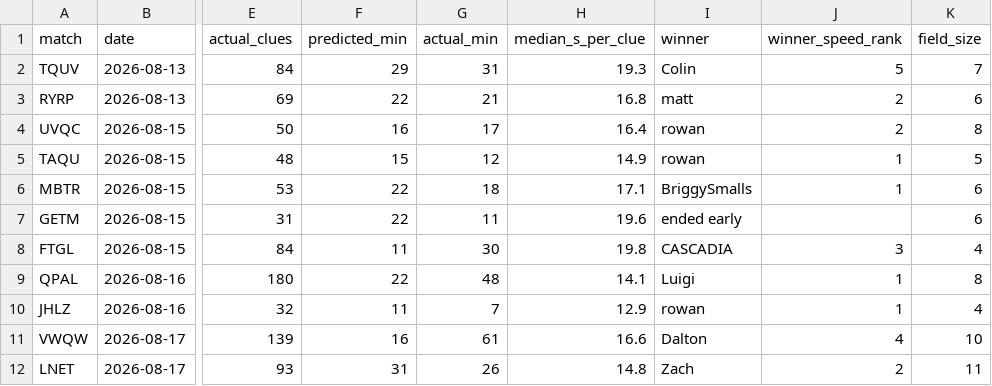
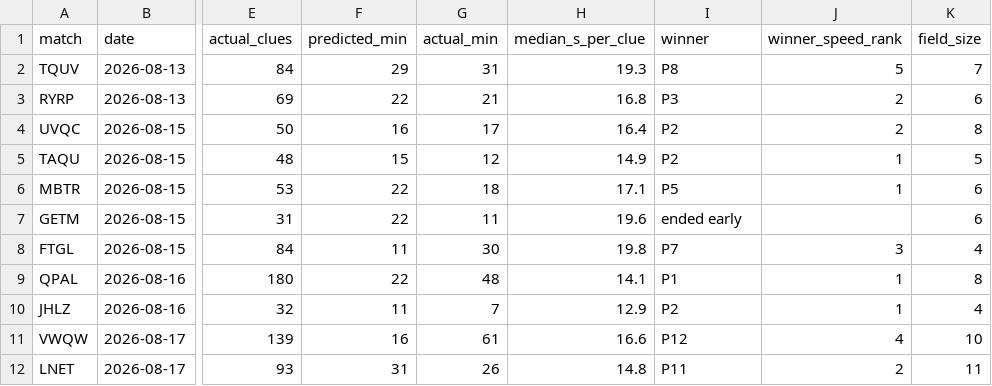
Before and after one commit to davidcmaybury-wq/j-Royal-rumble, a CSV file: docs/analysis/match-summary.csv, drawn as a sheet; only a part is shown, gaps mark what is left out; the diff names each change by its address in the sheet, - before the commit and + after, or states it on an @@ line.

```diff
--- a/docs/analysis/match-summary.csv
+++ b/docs/analysis/match-summary.csv
-I2 (winner): Colin
+I2 (winner): P8
-I3 (winner): matt
+I3 (winner): P3
-I4:I5 (winner): rowan
+I4:I5 (winner): P2
-I6 (winner): BriggySmalls
+I6 (winner): P5
-I8 (winner): CASCADIA
+I8 (winner): P7
-I9 (winner): Luigi
+I9 (winner): P1
-I10 (winner): rowan
+I10 (winner): P2
-I11 (winner): Dalton
+I11 (winner): P12
-I12 (winner): Zach
+I12 (winner): P11
```
Also changed, not shown: docs/analysis/player-stats.csv, 20 other files.
